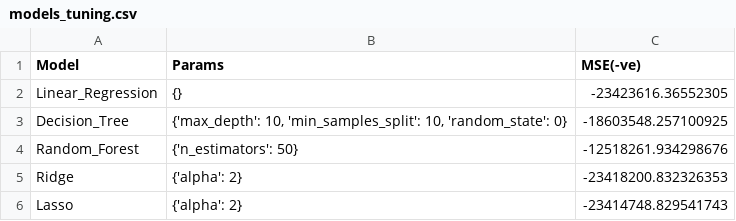
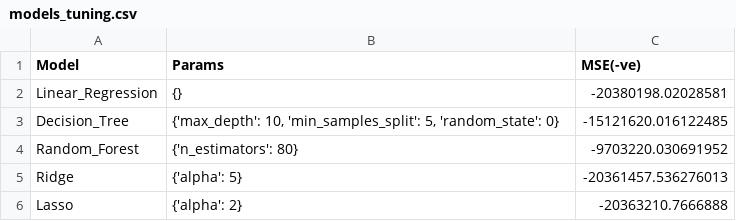
Before and after one commit to lukaszfabia/IT-salary-predictor, a CSV file: analysis/models_tuning.csv, drawn as a sheet.

```diff
--- a/analysis/models_tuning.csv
+++ b/analysis/models_tuning.csv
@@ -1,6 +1,6 @@
 Model,Params,MSE(-ve)
-Linear_Regression,{},-23423616.36552305
-Decision_Tree,"{'max_depth': 10, 'min_samples_split': 10, 'random_state': 0}",-18603548.257100925
-Random_Forest,{'n_estimators': 50},-12518261.934298676
-Ridge,{'alpha': 2},-23418200.832326353
-Lasso,{'alpha': 2},-23414748.829541743
+Linear_Regression,{},-20380198.02028581
+Decision_Tree,"{'max_depth': 10, 'min_samples_split': 5, 'random_state': 0}",-15121620.016122485
+Random_Forest,{'n_estimators': 80},-9703220.030691952
+Ridge,{'alpha': 5},-20361457.536276013
+Lasso,{'alpha': 2},-20363210.7666888
```
Also changed, not shown: analysis/plots/wyniki/0.6&0.4/metrics.csv, analysis/plots/wyniki/0.8&0.2/metrics.csv, 44 other files.
